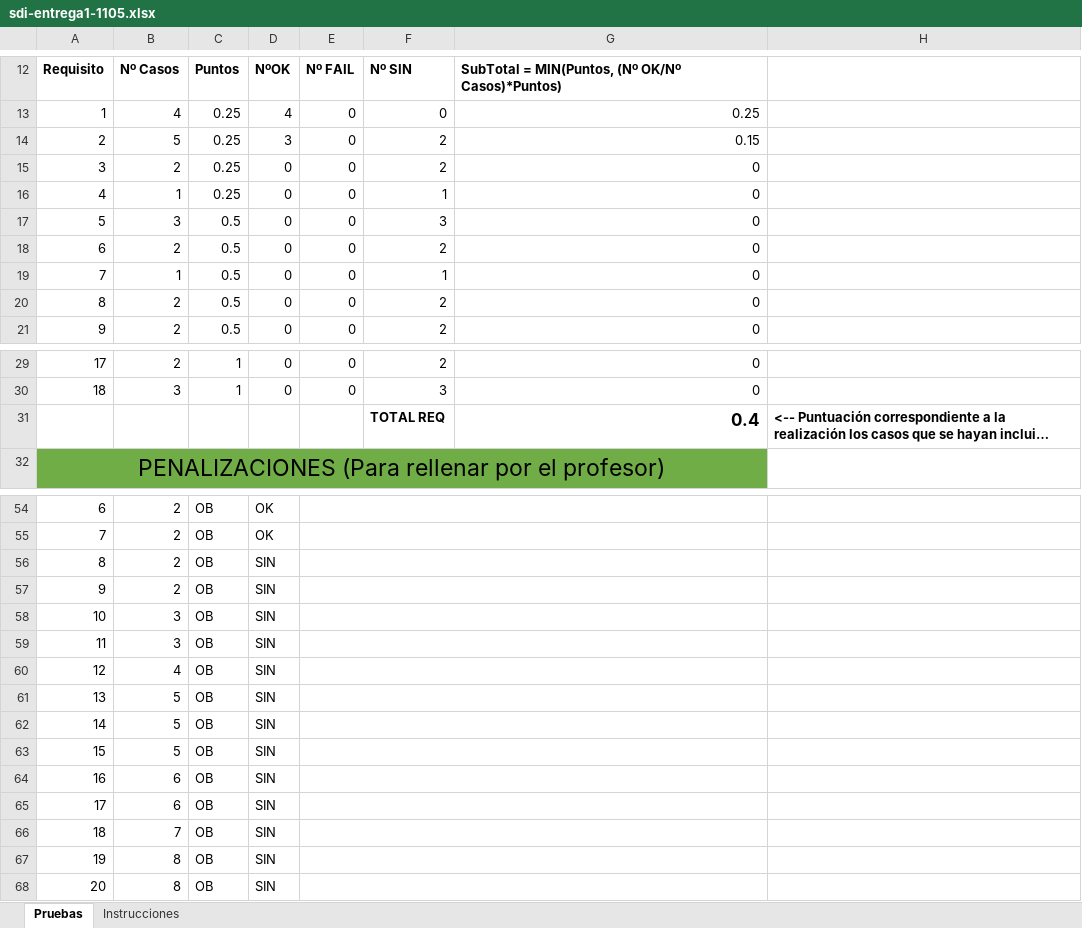
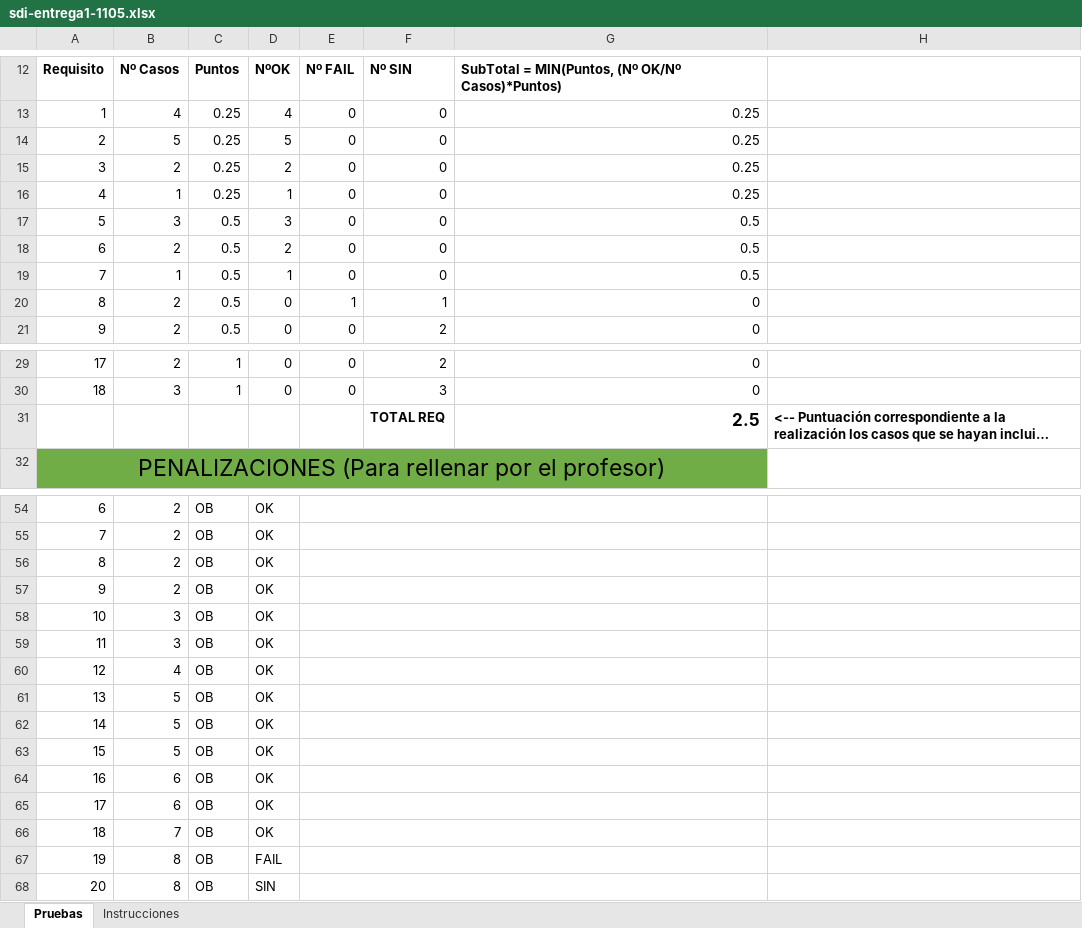
Before and after one commit to RisottoNacho/sdi-entrega1-1105, an Excel workbook: sdi-entrega1-1105.xlsx, sheet Pruebas, drawn as a sheet; only a part is shown, gaps mark what is left out; long unchanged cells end in …; values as stored, in another font and other column widths than the file's, no borders; the diff covers the shown part only; the diff names each change by its address in the sheet, - before the commit and + after, or states it on an @@ line.

Commit message:
test 19 fails

```diff
--- a/sdi-entrega1-1105.xlsx (sheet Pruebas)
+++ b/sdi-entrega1-1105.xlsx (sheet Pruebas)
-D14: 3
+D14: 5
-F14:F15: 2
+F14:F15: 0
-G14: 0.15
+G14: 0.25
-D15: 0
+D15: 2
-G15:G16: 0
+G15:G16: 0.25
-D16: 0
+D16: 1
-F16: 1
+F16: 0
-D17: 0
+D17: 3
-F17: 3
+F17: 0
-G17:G19: 0
+G17:G19: 0.5
-D18: 0
+D18: 2
-F18: 2
+F18: 0
-D19: 0
+D19: 1
-F19: 1
+F19: 0
-E20: 0
+E20: 1
-F20: 2
+F20: 1
-G31: 0.4
+G31: 2.5
-D56:D66: SIN
+D56:D66: OK
-D67: SIN
+D67: FAIL
```
Also changed, not shown: 2 edited cells elsewhere in this sheet, 2 other files.
